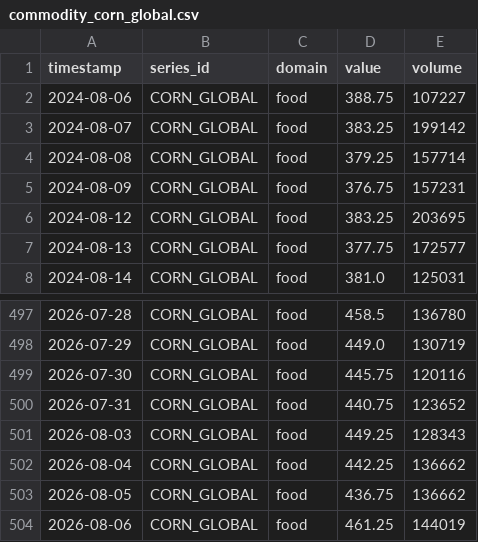
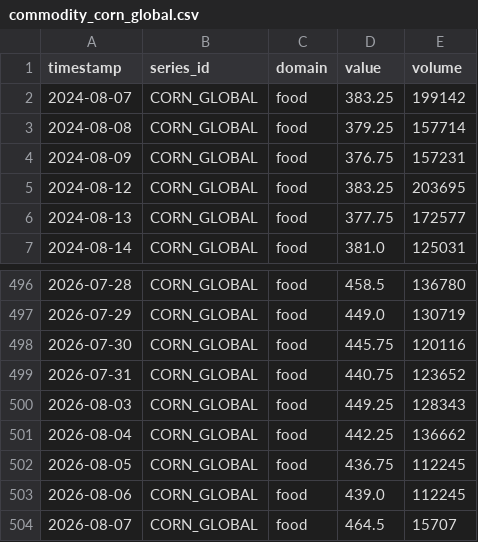
Before and after one commit to salimz-arch/tsf-market-analytics, a CSV file: data/raw/commodity_corn_global.csv, drawn as a sheet; only a part is shown, gaps mark what is left out.

```diff
--- a/data/raw/commodity_corn_global.csv
+++ b/data/raw/commodity_corn_global.csv
@@ -1,3 +1,2 @@
 timestamp,series_id,domain,value,volume
-2024-08-06,CORN_GLOBAL,food,388.75,107227
 2024-08-07,CORN_GLOBAL,food,383.25,199142
@@ -502,3 +501,4 @@ timestamp,series_id,domain,value,volume
 2026-08-04,CORN_GLOBAL,food,442.25,136662
-2026-08-05,CORN_GLOBAL,food,436.75,136662
-2026-08-06,CORN_GLOBAL,food,461.25,144019
+2026-08-05,CORN_GLOBAL,food,436.75,112245
+2026-08-06,CORN_GLOBAL,food,439.0,112245
+2026-08-07,CORN_GLOBAL,food,464.5,15707
```
Also changed, not shown: data/forecasts/conclusions.csv, data/forecasts/evaluation.csv, 33 other files.
